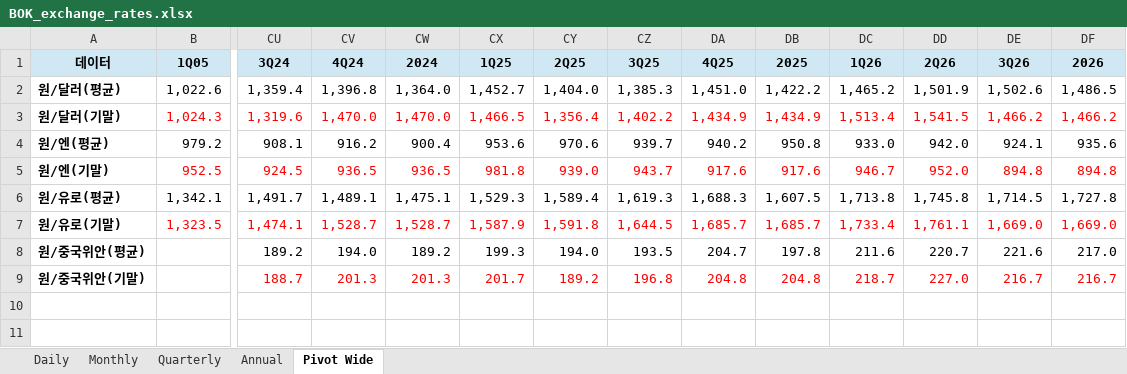
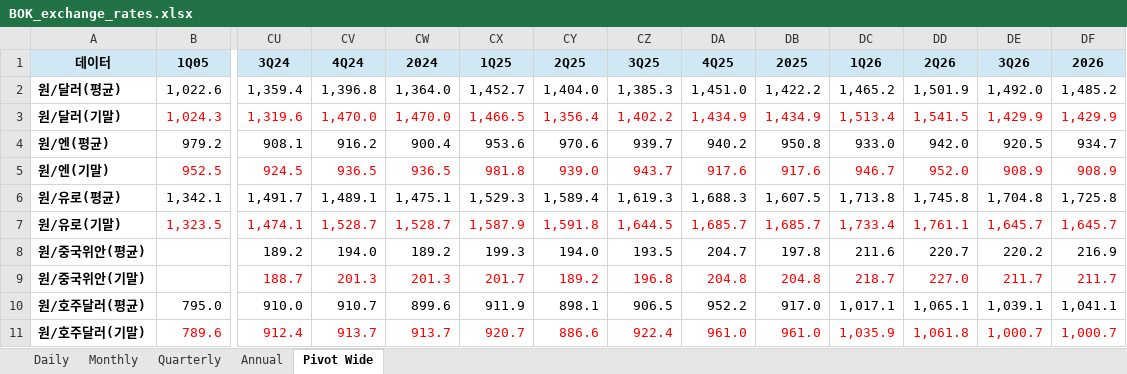
Before and after one commit to gschoie/ecos-fx-rates, an Excel workbook: output/BOK_exchange_rates.xlsx, sheet Pivot Wide, drawn as a sheet; only a part is shown, gaps mark what is left out; values as stored, in another font and other column widths than the file's, no borders; rows hold the shown columns only; the diff names each change by its address in the sheet, - before the commit and + after, or states it on an @@ line.

```diff
--- a/output/BOK_exchange_rates.xlsx (sheet Pivot Wide)
+++ b/output/BOK_exchange_rates.xlsx (sheet Pivot Wide)
-DE2 (3Q26): 1,502.6
+DE2 (3Q26): 1,492.0
-DF2 (2026): 1,486.5
+DF2 (2026): 1,485.2
-DE3 (3Q26): 1,466.2
+DE3 (3Q26): 1,429.9
-DF3 (2026): 1,466.2
+DF3 (2026): 1,429.9
-DE4 (3Q26): 924.1
+DE4 (3Q26): 920.5
-DF4 (2026): 935.6
+DF4 (2026): 934.7
-DE5 (3Q26): 894.8
+DE5 (3Q26): 908.9
-DF5 (2026): 894.8
+DF5 (2026): 908.9
-DE6 (3Q26): 1,714.5
+DE6 (3Q26): 1,704.8
-DF6 (2026): 1,727.8
+DF6 (2026): 1,725.8
-DE7 (3Q26): 1,669.0
+DE7 (3Q26): 1,645.7
-DF7 (2026): 1,669.0
+DF7 (2026): 1,645.7
-DE8 (3Q26): 221.6
+DE8 (3Q26): 220.2
-DF8 (2026): 217.0
+DF8 (2026): 216.9
-DE9 (3Q26): 216.7
+DE9 (3Q26): 211.7
-DF9 (2026): 216.7
+DF9 (2026): 211.7
+row 10: 원/호주달러(평균) | 795.0 | 910.0 | 910.7 | 899.6 | 911.9 | 898.1 | 906.5 | 952.2 | 917.0 | 1,017.1 | 1,065.1 | 1,039.1 | 1,041.1
+row 11: 원/호주달러(기말) | 789.6 | 912.4 | 913.7 | 913.7 | 920.7 | 886.6 | 922.4 | 961.0 | 961.0 | 1,035.9 | 1,061.8 | 1,000.7 | 1,000.7
```
Also changed, not shown: sheet Daily, sheet Monthly, sheet Annual, sheet Quarterly, 1 other file.
